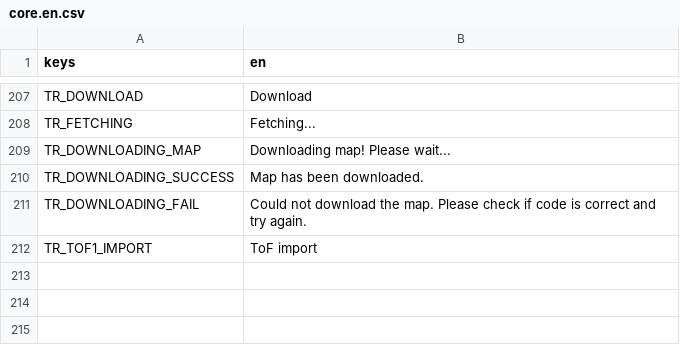
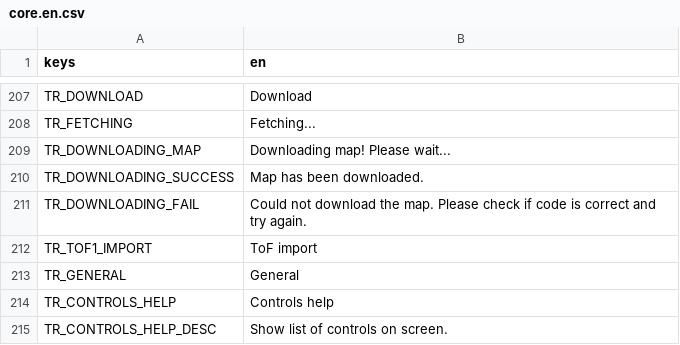
Before and after one commit to P1X-in/tanks-of-freedom-ii, a CSV file: assets/translations/core.en.csv, drawn as a sheet; only a part is shown, gaps mark what is left out.

```diff
--- a/assets/translations/core.en.csv
+++ b/assets/translations/core.en.csv
@@ -212 +212,4 @@ TR_DOWNLOADING_FAIL,"Could not download the map. Please check if code is correct
 TR_TOF1_IMPORT,"ToF import"
+TR_GENERAL,"General"
+TR_CONTROLS_HELP,"Controls help"
+TR_CONTROLS_HELP_DESC,"Show list of controls on screen."
```
Also changed, not shown: assets/translations/core.pl.csv, 23 other files.
